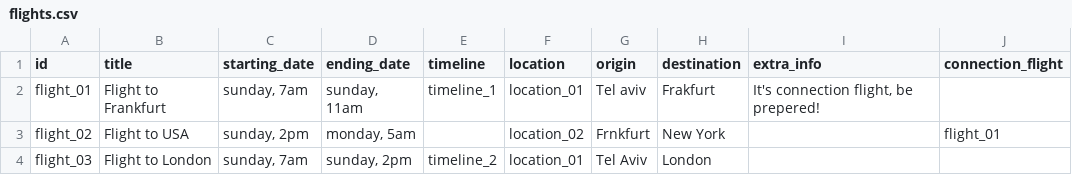
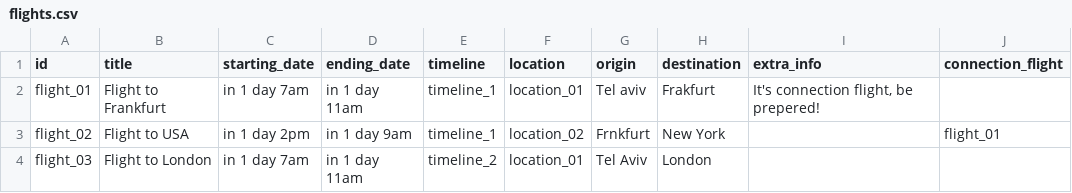
Before and after one commit to RoySegall/bifrost, a CSV file: bifrost_tivol/tivol_migrations/source_files/flights.csv, drawn as a sheet.

Commit message:
Fix some issues with dates

```diff
--- a/bifrost_tivol/tivol_migrations/source_files/flights.csv
+++ b/bifrost_tivol/tivol_migrations/source_files/flights.csv
@@ -1,4 +1,4 @@
 id,title,starting_date,ending_date,timeline,location,origin,destination,extra_info,connection_flight
-flight_01,Flight to Frankfurt,"sunday, 7am","sunday, 11am",timeline_1,location_01,Tel aviv,Frakfurt,"It's connection flight, be prepered!",
-flight_02,Flight to USA,"sunday, 2pm","monday, 5am",,location_02,Frnkfurt,New York,,flight_01
-flight_03,Flight to London,"sunday, 7am","sunday, 2pm",timeline_2,location_01,Tel Aviv,London,,
+flight_01,Flight to Frankfurt,"in 1 day 7am","in 1 day 11am",timeline_1,location_01,Tel aviv,Frakfurt,"It's connection flight, be prepered!",
+flight_02,Flight to USA,"in 1 day 2pm","in 1 day 9am",timeline_1,location_02,Frnkfurt,New York,,flight_01
+flight_03,Flight to London,"in 1 day 7am","in 1 day 11am",timeline_2,location_01,Tel Aviv,London,,
```
Also changed, not shown: bifrost_tivol/tivol_migrations/source_files/accommodations.csv, bifrost_tivol/tivol_migrations/source_files/picking_car.csv, 4 other files.
